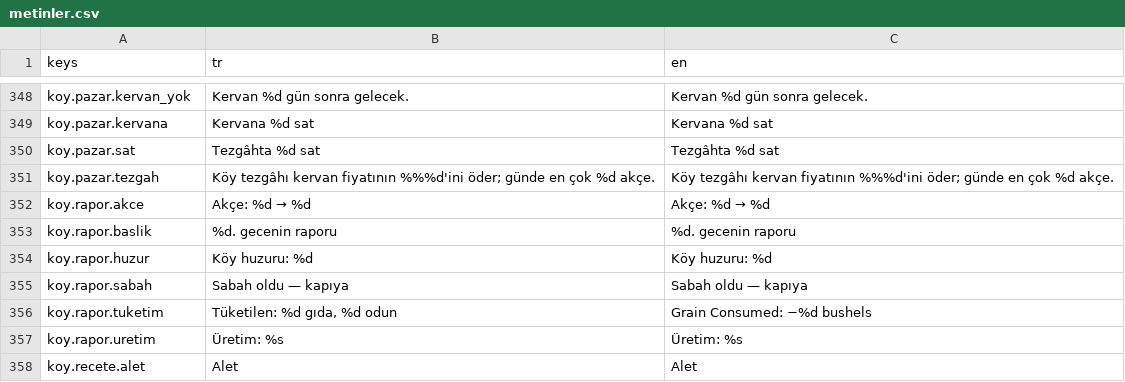
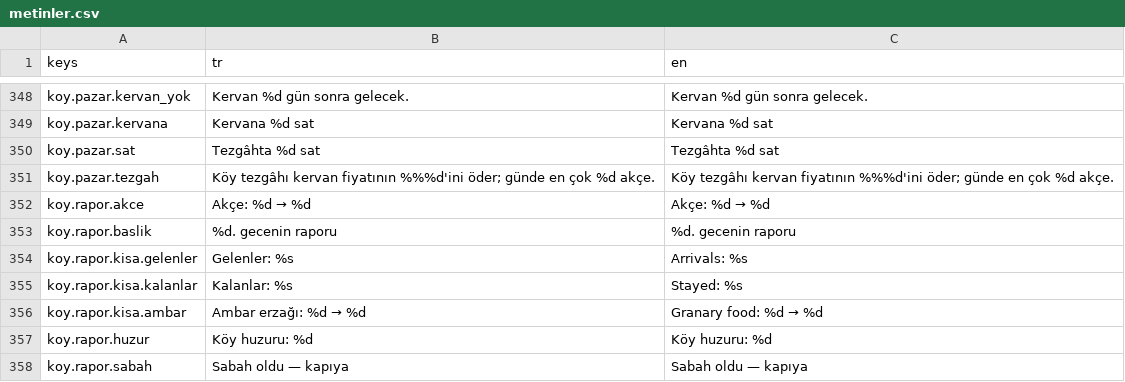
Before and after one commit to berk103458/GameDevoloper, a CSV file: data/metin/metinler.csv, drawn as a sheet; only a part is shown, gaps mark what is left out; the shorter side is filled out with more unchanged rows.

Commit message:
Açılış gecelerini üç satırda raporla (Kalfa)

```diff
--- a/data/metin/metinler.csv
+++ b/data/metin/metinler.csv
@@ -354,2 +354,5 @@ koy.rapor.akce,Akçe: %d → %d,Akçe: %d → %d
 koy.rapor.baslik,%d. gecenin raporu,%d. gecenin raporu
+koy.rapor.kisa.gelenler,Gelenler: %s,Arrivals: %s
+koy.rapor.kisa.kalanlar,Kalanlar: %s,Stayed: %s
+koy.rapor.kisa.ambar,Ambar erzağı: %d → %d,Granary food: %d → %d
 koy.rapor.huzur,Köy huzuru: %d,Köy huzuru: %d
```
Also changed, not shown: 10 other files.
